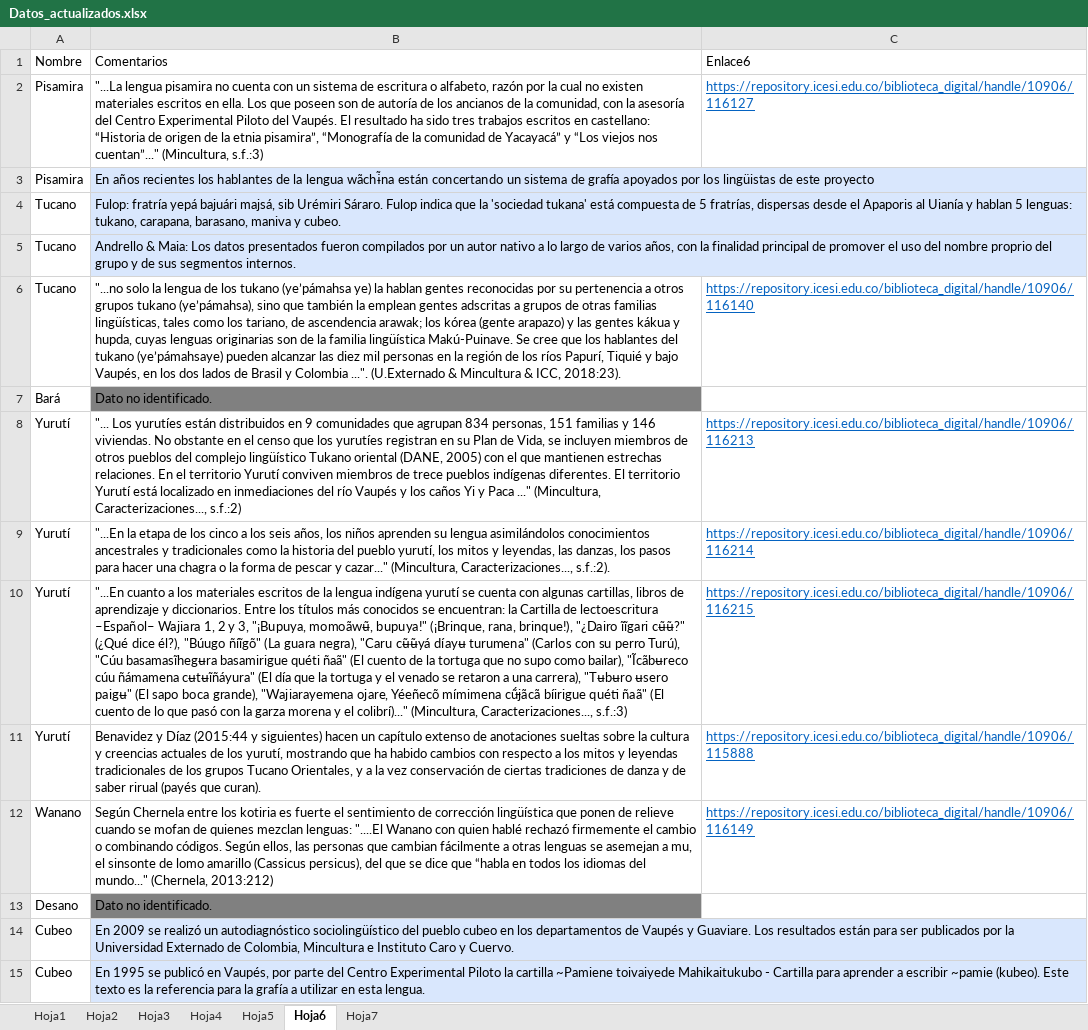
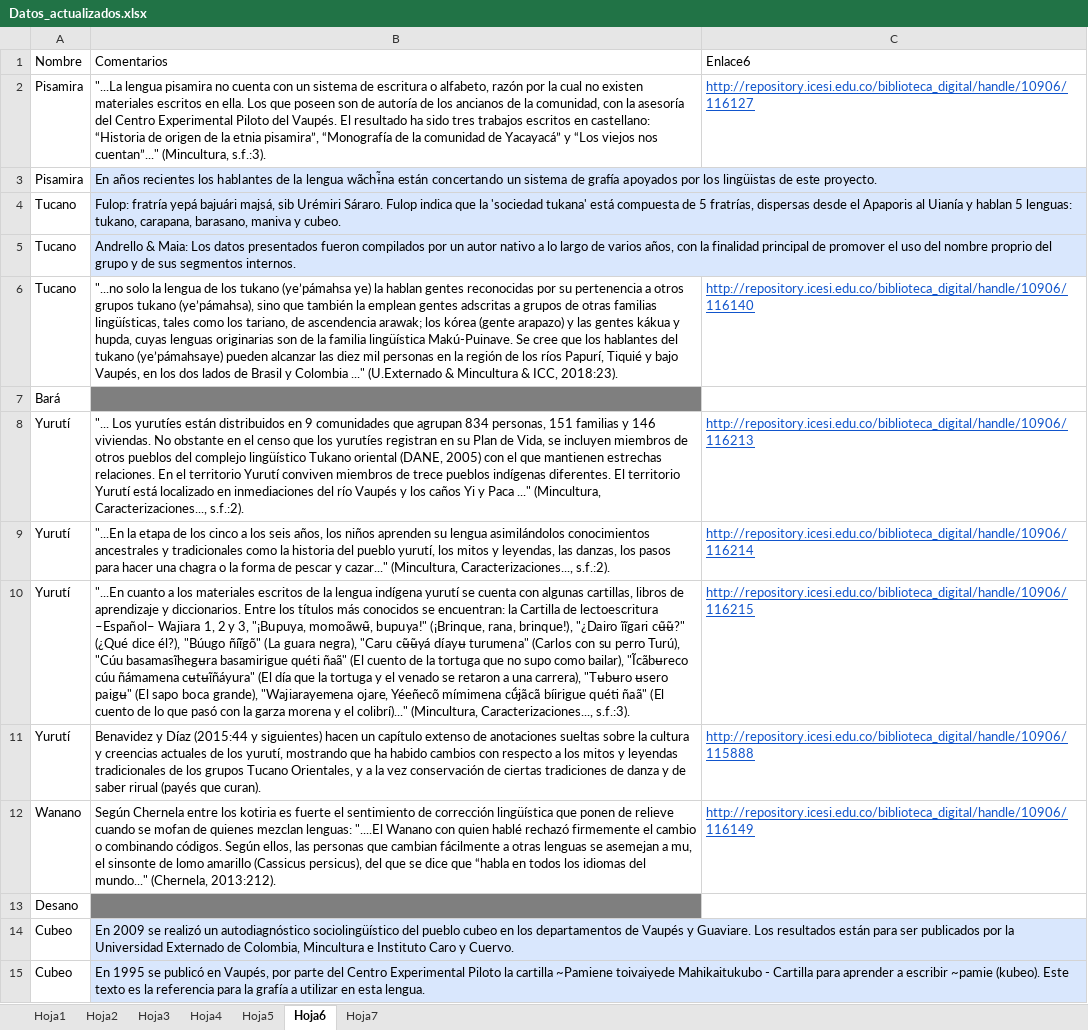
Before and after one commit to alejandropenaranda/MapaInteractivo-TEST, an Excel workbook: public/Datos_actualizados.xlsx, sheet Hoja6, drawn as a sheet; only a part is shown; values as stored, in another font and other column widths than the file's, no borders; the diff covers the shown part only; the diff names each change by its address in the sheet, - before the commit and + after, or states it on an @@ line.

```diff
--- a/public/Datos_actualizados.xlsx (sheet Hoja6)
+++ b/public/Datos_actualizados.xlsx (sheet Hoja6)
-B2: …cuentan”..." (Mincultura, s.f.:3)
+B2: …cuentan”..." (Mincultura, s.f.:3).
-C2: https://repository.icesi.edu.co/biblioteca_digital/handle/10906/116127
+C2: http://repository.icesi.edu.co/biblioteca_digital/handle/10906/116127
-B3: …de este proyecto
+B3: …de este proyecto.
-B6: …y Colombia ...". (U.Externado &…
+B6: …y Colombia ..." (U.Externado &…
-C6: https://repository.icesi.edu.co/biblioteca_digital/handle/10906/116140
+C6: http://repository.icesi.edu.co/biblioteca_digital/handle/10906/116140
-B7: Dato no identificado.
+B7: (empty)
-B8: …(Mincultura, Caracterizaciones..., s.f.:2)
+B8: …(Mincultura, Caracterizaciones..., s.f.:2).
-C8: https://repository.icesi.edu.co/biblioteca_digital/handle/10906/116213
+C8: http://repository.icesi.edu.co/biblioteca_digital/handle/10906/116213
-C9: https://repository.icesi.edu.co/biblioteca_digital/handle/10906/116214
+C9: http://repository.icesi.edu.co/biblioteca_digital/handle/10906/116214
-B10: …(Mincultura, Caracterizaciones..., s.f.:3)
+B10: …(Mincultura, Caracterizaciones..., s.f.:3).
-C10: https://repository.icesi.edu.co/biblioteca_digital/handle/10906/116215
+C10: http://repository.icesi.edu.co/biblioteca_digital/handle/10906/116215
-C11: https://repository.icesi.edu.co/biblioteca_digital/handle/10906/115888
+C11: http://repository.icesi.edu.co/biblioteca_digital/handle/10906/115888
-B12: …mundo..." (Chernela, 2013:212)
+B12: …mundo..." (Chernela, 2013:212).
-C12: https://repository.icesi.edu.co/biblioteca_digital/handle/10906/116149
+C12: http://repository.icesi.edu.co/biblioteca_digital/handle/10906/116149
-B13: Dato no identificado.
+B13: (empty)
```
Also changed, not shown: 68 edited cells elsewhere in this sheet, sheet Hoja4, sheet Hoja7, sheet Hoja2, sheet Hoja5, sheet Hoja1, sheet Hoja3, 6 other files.
